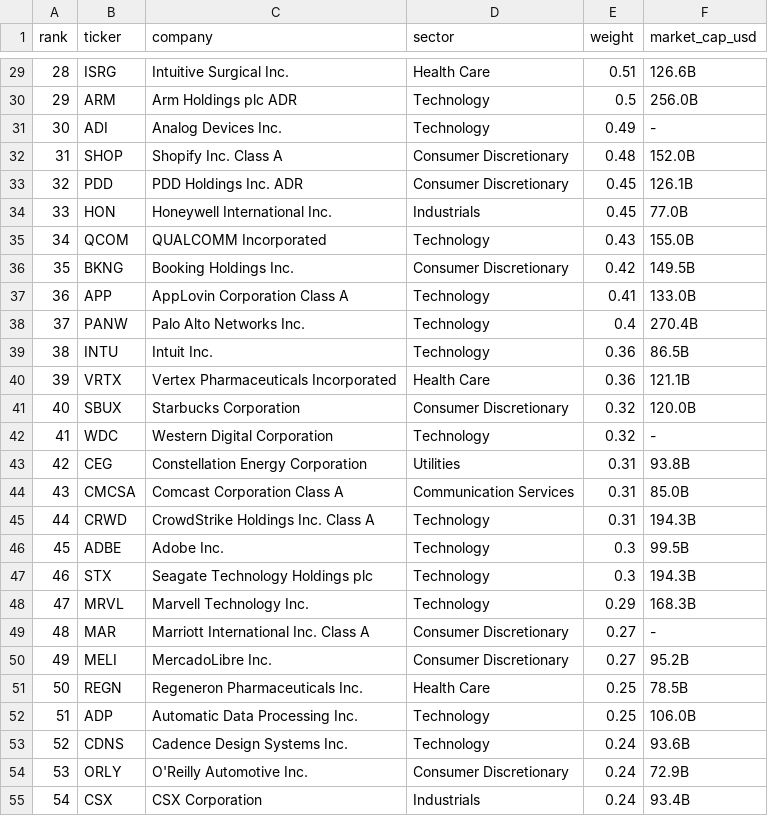
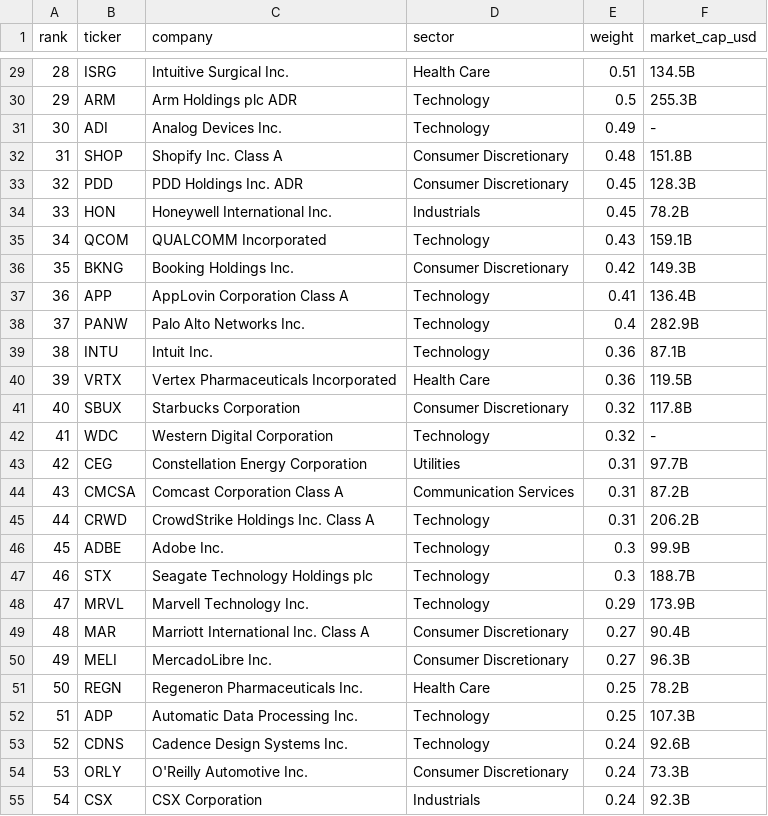
Before and after one commit to thaywebsearch/nasdaq100-list, a CSV file: nasdaq100_marketcap_082026.csv, drawn as a sheet; only a part is shown, gaps mark what is left out; the diff covers the shown part only.

```diff
--- a/nasdaq100_marketcap_082026.csv
+++ b/nasdaq100_marketcap_082026.csv
@@ -29,27 +29,27 @@ rank,ticker,company,sector,weight,market_cap_usd
-28,ISRG,Intuitive Surgical Inc.,Health Care,0.51,126.6B
-29,ARM,Arm Holdings plc ADR,Technology,0.5,256.0B
+28,ISRG,Intuitive Surgical Inc.,Health Care,0.51,134.5B
+29,ARM,Arm Holdings plc ADR,Technology,0.5,255.3B
 30,ADI,Analog Devices Inc.,Technology,0.49,-
-31,SHOP,Shopify Inc. Class A,Consumer Discretionary,0.48,152.0B
-32,PDD,PDD Holdings Inc. ADR,Consumer Discretionary,0.45,126.1B
-33,HON,Honeywell International Inc.,Industrials,0.45,77.0B
-34,QCOM,QUALCOMM Incorporated,Technology,0.43,155.0B
-35,BKNG,Booking Holdings Inc.,Consumer Discretionary,0.42,149.5B
-36,APP,AppLovin Corporation Class A,Technology,0.41,133.0B
-37,PANW,Palo Alto Networks Inc.,Technology,0.4,270.4B
-38,INTU,Intuit Inc.,Technology,0.36,86.5B
-39,VRTX,Vertex Pharmaceuticals Incorporated,Health Care,0.36,121.1B
-40,SBUX,Starbucks Corporation,Consumer Discretionary,0.32,120.0B
+31,SHOP,Shopify Inc. Class A,Consumer Discretionary,0.48,151.8B
+32,PDD,PDD Holdings Inc. ADR,Consumer Discretionary,0.45,128.3B
+33,HON,Honeywell International Inc.,Industrials,0.45,78.2B
+34,QCOM,QUALCOMM Incorporated,Technology,0.43,159.1B
+35,BKNG,Booking Holdings Inc.,Consumer Discretionary,0.42,149.3B
+36,APP,AppLovin Corporation Class A,Technology,0.41,136.4B
+37,PANW,Palo Alto Networks Inc.,Technology,0.4,282.9B
+38,INTU,Intuit Inc.,Technology,0.36,87.1B
+39,VRTX,Vertex Pharmaceuticals Incorporated,Health Care,0.36,119.5B
+40,SBUX,Starbucks Corporation,Consumer Discretionary,0.32,117.8B
 41,WDC,Western Digital Corporation,Technology,0.32,-
-42,CEG,Constellation Energy Corporation,Utilities,0.31,93.8B
-43,CMCSA,Comcast Corporation Class A,Communication Services,0.31,85.0B
-44,CRWD,CrowdStrike Holdings Inc. Class A,Technology,0.31,194.3B
-45,ADBE,Adobe Inc.,Technology,0.3,99.5B
-46,STX,Seagate Technology Holdings plc,Technology,0.3,194.3B
-47,MRVL,Marvell Technology Inc.,Technology,0.29,168.3B
-48,MAR,Marriott International Inc. Class A,Consumer Discretionary,0.27,-
-49,MELI,MercadoLibre Inc.,Consumer Discretionary,0.27,95.2B
-50,REGN,Regeneron Pharmaceuticals Inc.,Health Care,0.25,78.5B
-51,ADP,Automatic Data Processing Inc.,Technology,0.25,106.0B
-52,CDNS,Cadence Design Systems Inc.,Technology,0.24,93.6B
-53,ORLY,O'Reilly Automotive Inc.,Consumer Discretionary,0.24,72.9B
-54,CSX,CSX Corporation,Industrials,0.24,93.4B
+42,CEG,Constellation Energy Corporation,Utilities,0.31,97.7B
+43,CMCSA,Comcast Corporation Class A,Communication Services,0.31,87.2B
+44,CRWD,CrowdStrike Holdings Inc. Class A,Technology,0.31,206.2B
+45,ADBE,Adobe Inc.,Technology,0.3,99.9B
+46,STX,Seagate Technology Holdings plc,Technology,0.3,188.7B
+47,MRVL,Marvell Technology Inc.,Technology,0.29,173.9B
+48,MAR,Marriott International Inc. Class A,Consumer Discretionary,0.27,90.4B
+49,MELI,MercadoLibre Inc.,Consumer Discretionary,0.27,96.3B
+50,REGN,Regeneron Pharmaceuticals Inc.,Health Care,0.25,78.2B
+51,ADP,Automatic Data Processing Inc.,Technology,0.25,107.3B
+52,CDNS,Cadence Design Systems Inc.,Technology,0.24,92.6B
+53,ORLY,O'Reilly Automotive Inc.,Consumer Discretionary,0.24,73.3B
+54,CSX,CSX Corporation,Industrials,0.24,92.3B
```
Also changed, not shown: 68 edited cells elsewhere in this file.
